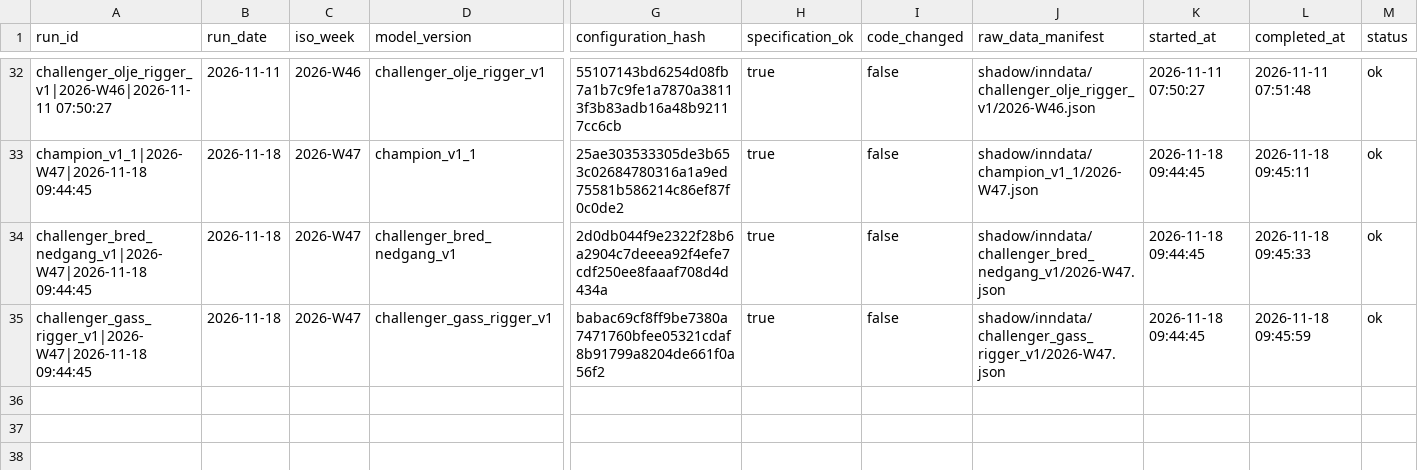
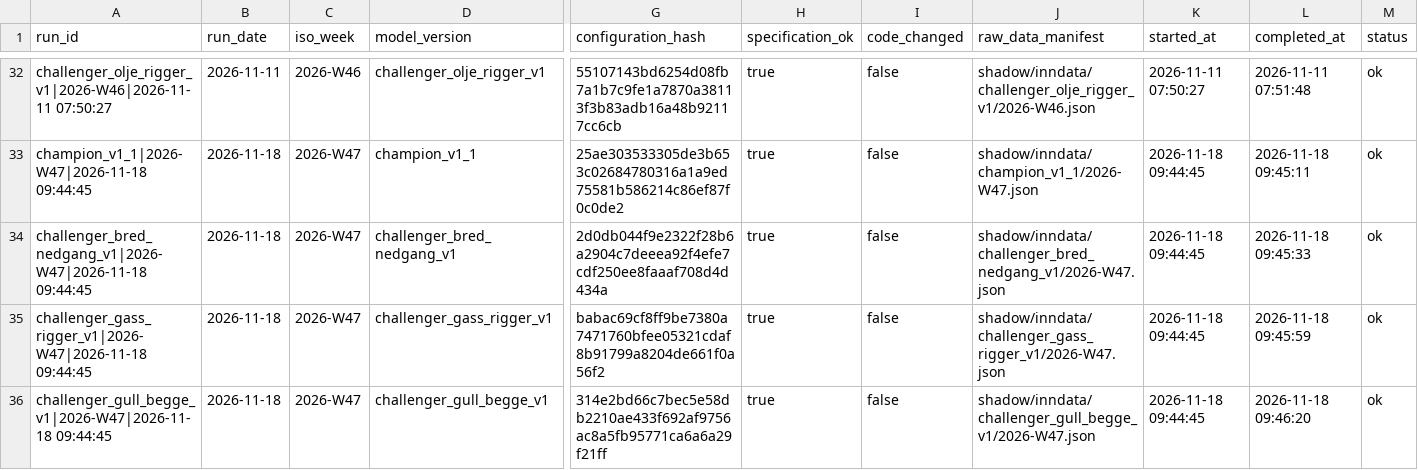
Before and after one commit to frdmid/syklusbordet-data, a CSV file: shadow/run_manifest.csv, drawn as a sheet; only a part is shown, gaps mark what is left out; rows hold the shown columns only; the diff names each change by its address in the sheet, - before the commit and + after, or states it on an @@ line.

```diff
--- a/shadow/run_manifest.csv
+++ b/shadow/run_manifest.csv
+row 36: challenger_gull_begge_v1|2026-W47|2026-11-18 09:44:45 | 2026-11-18 | 2026-W47 | challenger_gull_begge_v1 | 314e2bd66c7bec5e58db2210ae433f692af9756ac8a5fb95771ca6a6a29f21ff | true | false | shadow/inndata/challenger_gull_begge_v1/2026-W47.json | 2026-11-18 09:44:45 | 2026-11-18 09:46:20 | ok
```
